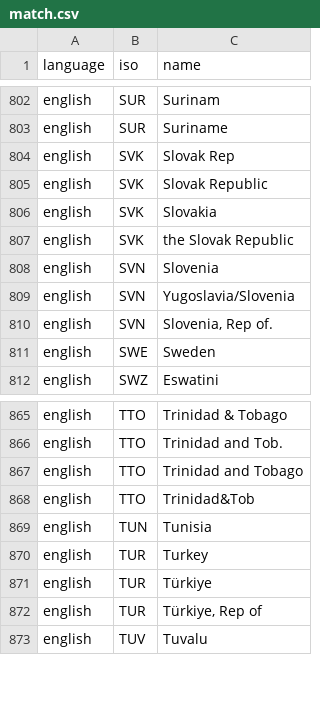
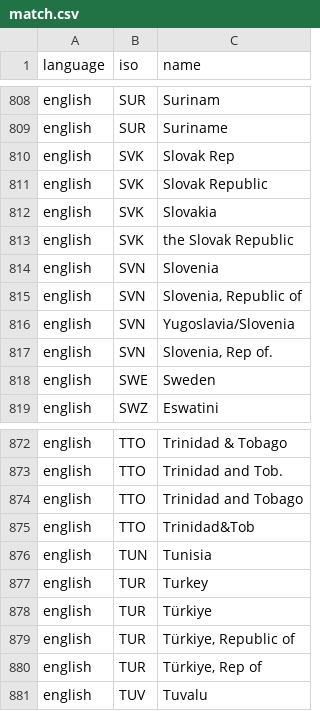
Before and after one commit to carolinebastian/matchcountry, a CSV file: inst/extdata/match.csv, drawn as a sheet; only a part is shown, gaps mark what is left out; the diff covers the shown part only; the diff names each change by its address in the sheet, - before the commit and + after, or states it on an @@ line.

```diff
--- a/inst/extdata/match.csv
+++ b/inst/extdata/match.csv
+row 815: english | SVN | Slovenia, Republic of
+row 879: english | TUR | Türkiye, Republic of
```
Also changed, not shown: 8 added rows elsewhere in this file.
